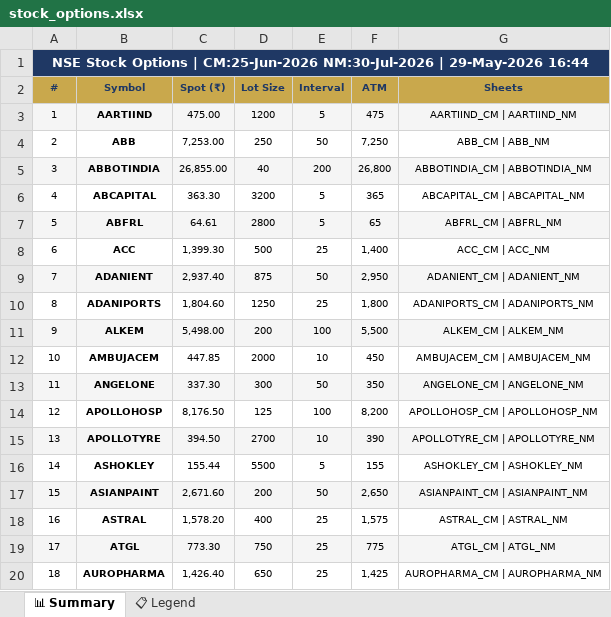
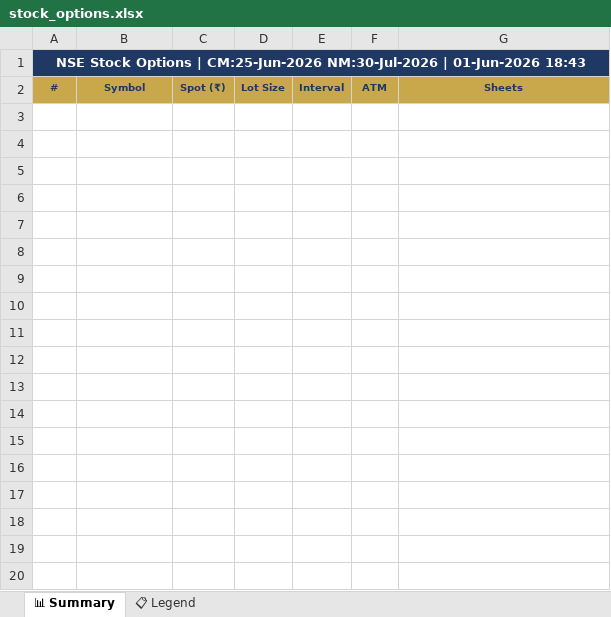
Before and after one commit to spurandhar0/nfo-options-tracker, an Excel workbook: data/stock_options.xlsx, sheet 📊 Summary, drawn as a sheet; only a part is shown; values as stored, in another font and other column widths than the file's, no borders; the diff covers the shown part only; the diff names each change by its address in the sheet, - before the commit and + after, or states it on an @@ line.

```diff
--- a/data/stock_options.xlsx (sheet 📊 Summary)
+++ b/data/stock_options.xlsx (sheet 📊 Summary)
-A1: …NM:30-Jul-2026 | 29-May-2026 16:44
+A1: …NM:30-Jul-2026 | 01-Jun-2026 18:43
-row 3: 1 | AARTIIND | 475.00 | 1200 | 5 | 475 | AARTIIND_CM | AARTIIND_NM
-row 4: 2 | ABB | 7,253.00 | 250 | 50 | 7,250 | ABB_CM | ABB_NM
-row 5: 3 | ABBOTINDIA | 26,855.00 | 40 | 200 | 26,800 | ABBOTINDIA_CM | ABBOTINDIA_NM
-row 6: 4 | ABCAPITAL | 363.30 | 3200 | 5 | 365 | ABCAPITAL_CM | ABCAPITAL_NM
-row 7: 5 | ABFRL | 64.61 | 2800 | 5 | 65 | ABFRL_CM | ABFRL_NM
-row 8: 6 | ACC | 1,399.30 | 500 | 25 | 1,400 | ACC_CM | ACC_NM
-row 9: 7 | ADANIENT | 2,937.40 | 875 | 50 | 2,950 | ADANIENT_CM | ADANIENT_NM
-row 10: 8 | ADANIPORTS | 1,804.60 | 1250 | 25 | 1,800 | ADANIPORTS_CM | ADANIPORTS_NM
-row 11: 9 | ALKEM | 5,498.00 | 200 | 100 | 5,500 | ALKEM_CM | ALKEM_NM
-row 12: 10 | AMBUJACEM | 447.85 | 2000 | 10 | 450 | AMBUJACEM_CM | AMBUJACEM_NM
-row 13: 11 | ANGELONE | 337.30 | 300 | 50 | 350 | ANGELONE_CM | ANGELONE_NM
-row 14: 12 | APOLLOHOSP | 8,176.50 | 125 | 100 | 8,200 | APOLLOHOSP_CM | APOLLOHOSP_NM
-row 15: 13 | APOLLOTYRE | 394.50 | 2700 | 10 | 390 | APOLLOTYRE_CM | APOLLOTYRE_NM
-row 16: 14 | ASHOKLEY | 155.44 | 5500 | 5 | 155 | ASHOKLEY_CM | ASHOKLEY_NM
-row 17: 15 | ASIANPAINT | 2,671.60 | 200 | 50 | 2,650 | ASIANPAINT_CM | ASIANPAINT_NM
-row 18: 16 | ASTRAL | 1,578.20 | 400 | 25 | 1,575 | ASTRAL_CM | ASTRAL_NM
-row 19: 17 | ATGL | 773.30 | 750 | 25 | 775 | ATGL_CM | ATGL_NM
-row 20: 18 | AUROPHARMA | 1,426.40 | 650 | 25 | 1,425 | AUROPHARMA_CM | AUROPHARMA_NM
```
Also changed, not shown: 142 removed rows elsewhere in this sheet, 1 other file.
